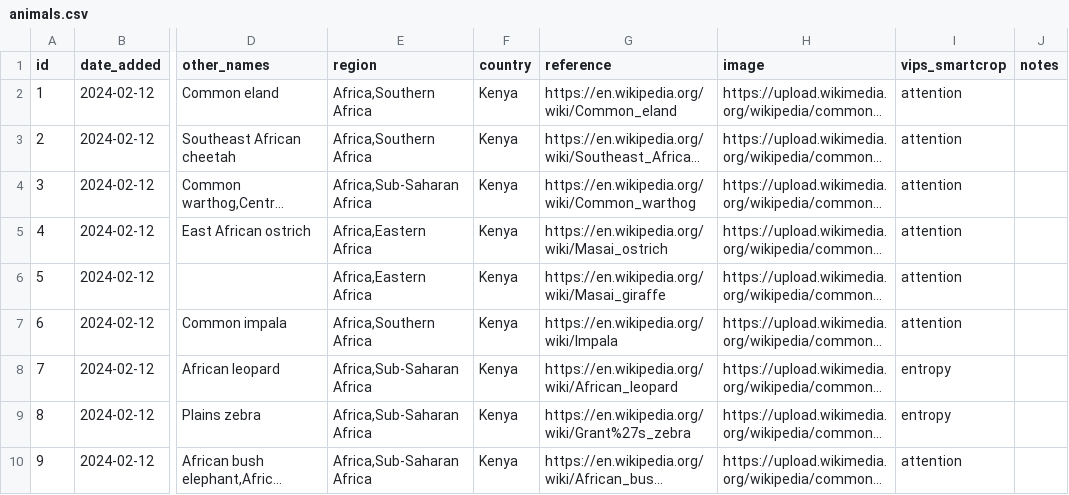
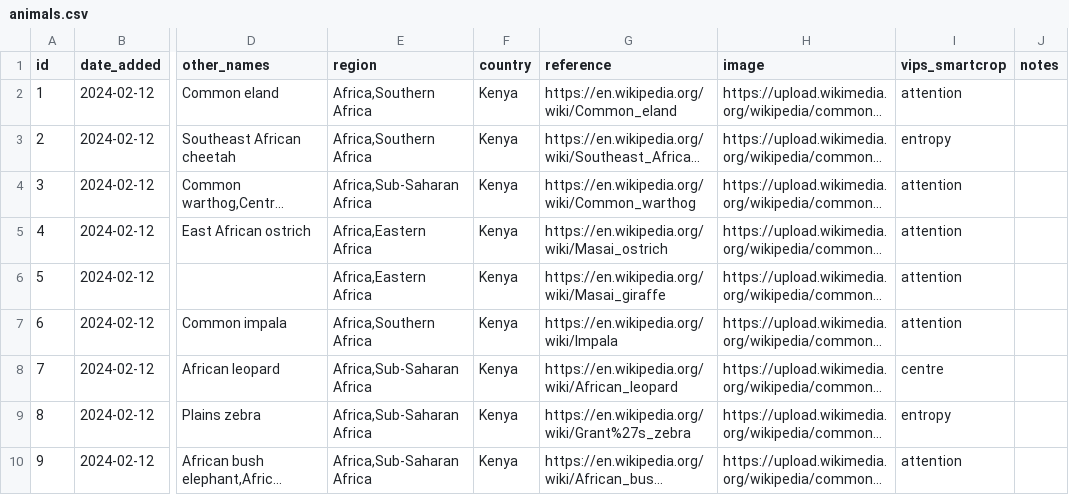
Before and after one commit to alanorth/safari-bingo-cards, a CSV file: data/animals.csv, drawn as a sheet; only a part is shown, gaps mark what is left out; long unchanged cells end in …; the diff names each change by its address in the sheet, - before the commit and + after, or states it on an @@ line.

Commit message:
data/animals.csv: adjust smartcrop setting for some

```diff
--- a/data/animals.csv
+++ b/data/animals.csv
-I3 (vips_smartcrop): attention
+I3 (vips_smartcrop): entropy
-I8 (vips_smartcrop): entropy
+I8 (vips_smartcrop): centre
```
